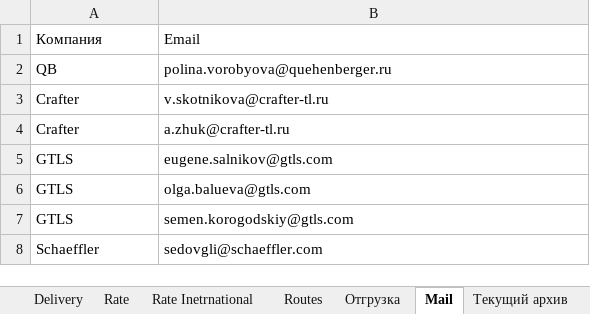
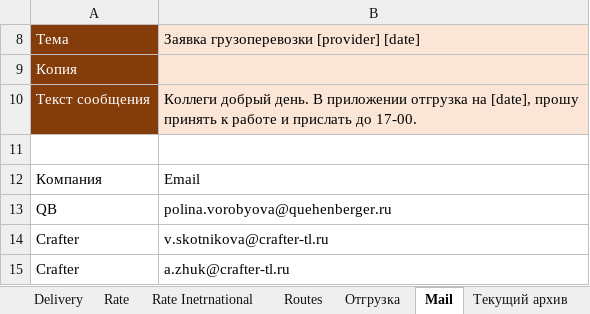
Before and after one commit to micro-solution/DomesticTransport, an Excel workbook: DomesticTransport/DomesticTransport.xlsx, sheet Mail, drawn as a sheet; only a part is shown; the shorter side is filled out with more unchanged rows; values as stored, in another font and other column widths than the file's, no borders; table styles not drawn; the diff names each change by its address in the sheet, - before the commit and + after, or states it on an @@ line.

Commit message:
Возврат Excel

```diff
--- a/DomesticTransport/DomesticTransport.xlsx (sheet Mail)
+++ b/DomesticTransport/DomesticTransport.xlsx (sheet Mail)
+row 8: Тема | Заявка грузоперевозки [provider] [date]
+row 9: Копия
+row 10: Текст сообщения | Коллеги добрый день. В приложении отгрузка на [date], прошу принять к работе и прислать до 17-00.
+row 11: (empty)
```
Also changed, not shown: hidden cells.
